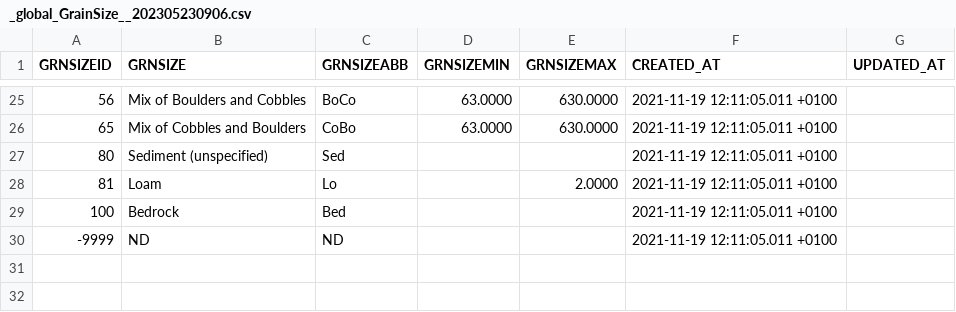
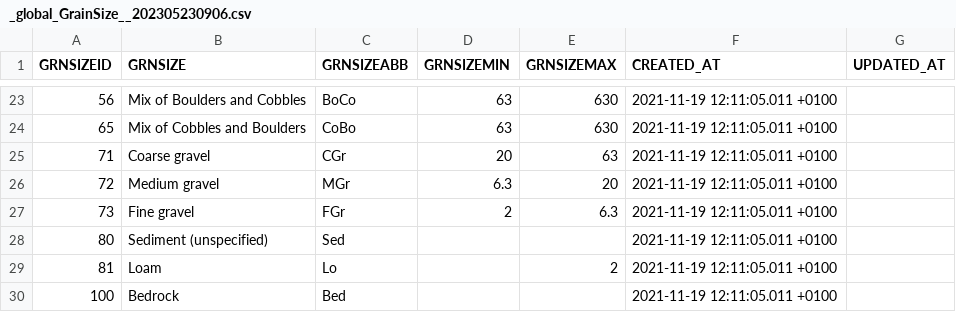
Before and after one commit to octopus-db/documentation, a CSV file: docs/source/storage/_global_GrainSize__202305230906.csv, drawn as a sheet; only a part is shown, gaps mark what is left out; the diff covers the shown part only.

```diff
--- a/docs/source/storage/_global_GrainSize__202305230906.csv
+++ b/docs/source/storage/_global_GrainSize__202305230906.csv
@@ -25,6 +23,8 @@
-56,Mix of Boulders and Cobbles,BoCo,63.0000,630.0000,2021-11-19 12:11:05.011 +0100,
-65,Mix of Cobbles and Boulders,CoBo,63.0000,630.0000,2021-11-19 12:11:05.011 +0100,
+56,Mix of Boulders and Cobbles,BoCo,63,630,2021-11-19 12:11:05.011 +0100,
+65,Mix of Cobbles and Boulders,CoBo,63,630,2021-11-19 12:11:05.011 +0100,
+71,Coarse gravel,CGr,20,63,2021-11-19 12:11:05.011 +0100,
+72,Medium gravel,MGr,6.3,20,2021-11-19 12:11:05.011 +0100,
+73,Fine gravel,FGr,2,6.3,2021-11-19 12:11:05.011 +0100,
 80,Sediment (unspecified),Sed,,,2021-11-19 12:11:05.011 +0100,
-81,Loam,Lo,,2.0000,2021-11-19 12:11:05.011 +0100,
+81,Loam,Lo,,2,2021-11-19 12:11:05.011 +0100,
 100,Bedrock,Bed,,,2021-11-19 12:11:05.011 +0100,
--9999,ND,ND,,,2021-11-19 12:11:05.011 +0100,
```
Also changed, not shown: 7 added rows, 10 removed rows and 22 edited cells elsewhere in this file, 2 other files.
